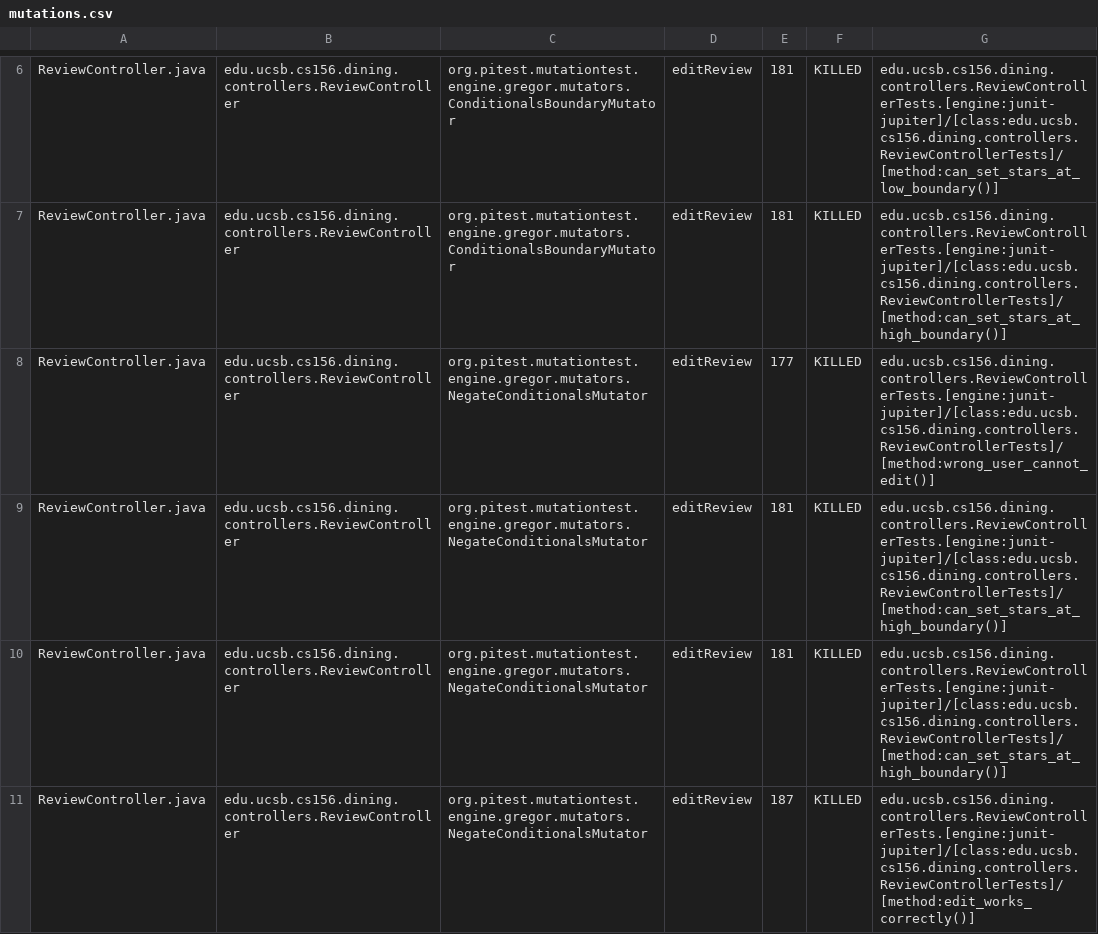
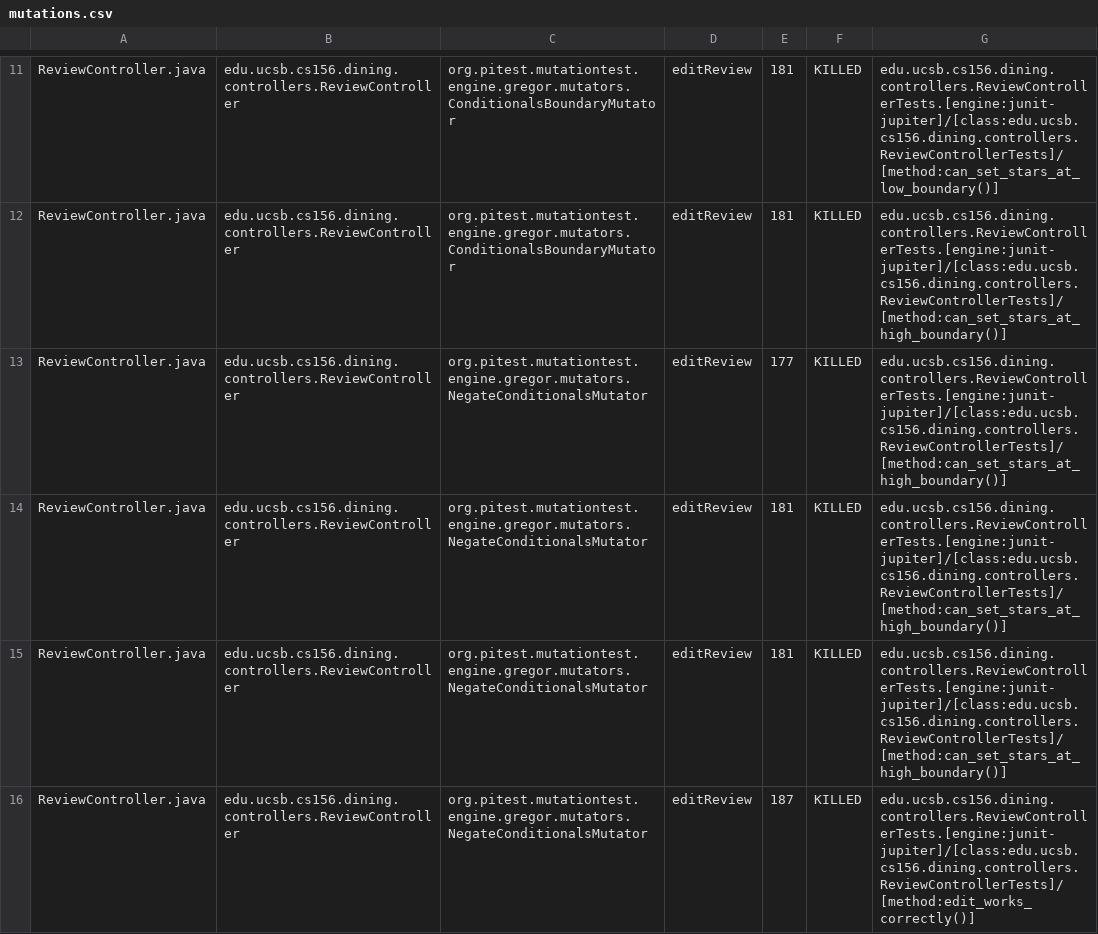
Before and after one commit to ucsb-cs156-s25/proj-dining-s25-10, a CSV file: prs/35/pitest/mutations.csv, drawn as a sheet; only a part is shown, gaps mark what is left out; the diff covers the shown part only.

Commit message:
Deploying to gh-pages from @ ucsb-cs156-s25/proj-dining-s25-10@ef1240d3d7b17435c5c83bf46c4a484e06ac2ce0 🚀

```diff
--- a/prs/35/pitest/mutations.csv
+++ b/prs/35/pitest/mutations.csv
@@ -7,3 +12,3 @@ ReviewController.java,edu.ucsb.cs156.dining.controllers.ReviewController,org.pit
 ReviewController.java,edu.ucsb.cs156.dining.controllers.ReviewController,org.pitest.mutationtest.engine.gregor.mutators.ConditionalsBoundaryMutator,editReview,181,KILLED,edu.ucsb.cs156.dining.controllers.ReviewControllerTests.[engine:junit-jupiter]/[class:edu.ucsb.cs156.dining.controllers.ReviewControllerTests]/[method:can_set_stars_at_high_boundary()]
-ReviewController.java,edu.ucsb.cs156.dining.controllers.ReviewController,org.pitest.mutationtest.engine.gregor.mutators.NegateConditionalsMutator,editReview,177,KILLED,edu.ucsb.cs156.dining.controllers.ReviewControllerTests.[engine:junit-jupiter]/[class:edu.ucsb.cs156.dining.controllers.ReviewControllerTests]/[method:wrong_user_cannot_edit()]
+ReviewController.java,edu.ucsb.cs156.dining.controllers.ReviewController,org.pitest.mutationtest.engine.gregor.mutators.NegateConditionalsMutator,editReview,177,KILLED,edu.ucsb.cs156.dining.controllers.ReviewControllerTests.[engine:junit-jupiter]/[class:edu.ucsb.cs156.dining.controllers.ReviewControllerTests]/[method:can_set_stars_at_high_boundary()]
 ReviewController.java,edu.ucsb.cs156.dining.controllers.ReviewController,org.pitest.mutationtest.engine.gregor.mutators.NegateConditionalsMutator,editReview,181,KILLED,edu.ucsb.cs156.dining.controllers.ReviewControllerTests.[engine:junit-jupiter]/[class:edu.ucsb.cs156.dining.controllers.ReviewControllerTests]/[method:can_set_stars_at_high_boundary()]
```
Also changed, not shown: 26 moved rows and 16 edited cells elsewhere in this file, 16 other files.
